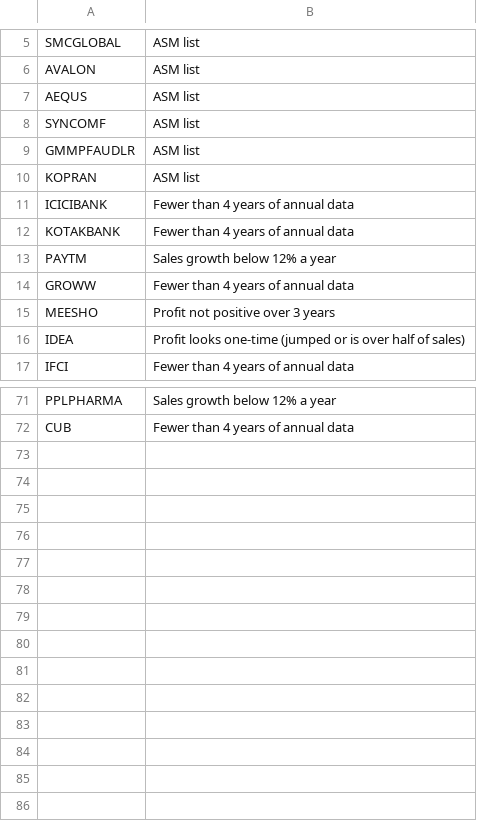
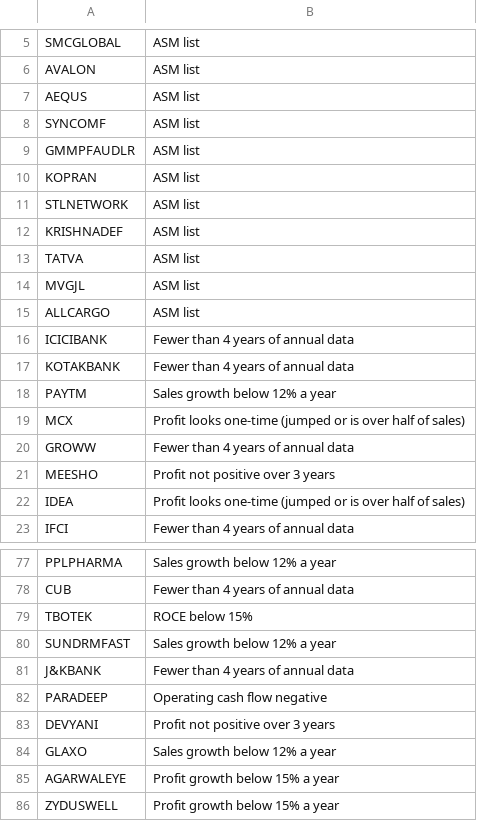
Before and after one commit to Venkey-stocks/stock-radar, a CSV file: data/quality_rejected.csv, drawn as a sheet; only a part is shown, gaps mark what is left out.

```diff
--- a/data/quality_rejected.csv
+++ b/data/quality_rejected.csv
@@ -10,2 +10,7 @@ GMMPFAUDLR,ASM list
 KOPRAN,ASM list
+STLNETWORK,ASM list
+KRISHNADEF,ASM list
+TATVA,ASM list
+MVGJL,ASM list
+ALLCARGO,ASM list
 ICICIBANK,Fewer than 4 years of annual data
@@ -13,2 +18,3 @@ KOTAKBANK,Fewer than 4 years of annual data
 PAYTM,Sales growth below 12% a year
+MCX,Profit looks one-time (jumped or is over half of sales)
 GROWW,Fewer than 4 years of annual data
@@ -72 +78,9 @@ PPLPHARMA,Sales growth below 12% a year
 CUB,Fewer than 4 years of annual data
+TBOTEK,ROCE below 15%
+SUNDRMFAST,Sales growth below 12% a year
+J&KBANK,Fewer than 4 years of annual data
+PARADEEP,Operating cash flow negative
+DEVYANI,Profit not positive over 3 years
+GLAXO,Sales growth below 12% a year
+AGARWALEYE,Profit growth below 15% a year
+ZYDUSWELL,Profit growth below 15% a year
```
Also changed, not shown: data/history/quality_2026-10-09.csv, data/quality.csv.
